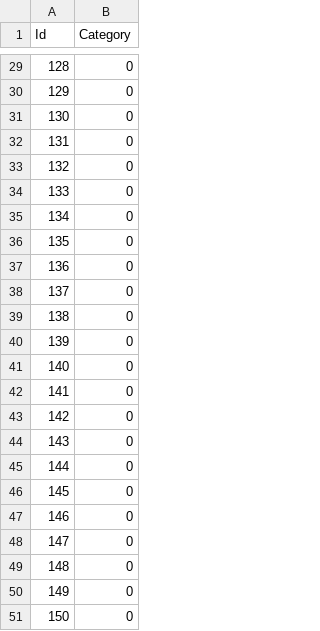
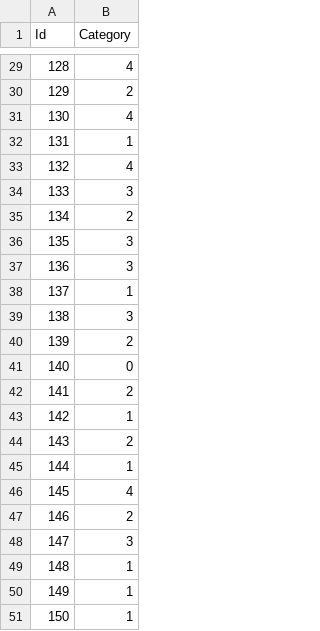
Before and after one commit to lmartinez2001/Challenge, a CSV file: SampleSubmission.csv, drawn as a sheet; only a part is shown, gaps mark what is left out; the diff covers the shown part only.

```diff
--- a/SampleSubmission.csv
+++ b/SampleSubmission.csv
@@ -29,23 +29,23 @@ Id,Category
-128,0
-129,0
-130,0
-131,0
-132,0
-133,0
-134,0
-135,0
-136,0
-137,0
-138,0
-139,0
+128,4
+129,2
+130,4
+131,1
+132,4
+133,3
+134,2
+135,3
+136,3
+137,1
+138,3
+139,2
 140,0
-141,0
-142,0
-143,0
-144,0
-145,0
-146,0
-147,0
-148,0
-149,0
-150,0
+141,2
+142,1
+143,2
+144,1
+145,4
+146,2
+147,3
+148,1
+149,1
+150,1
```
Also changed, not shown: 20 edited cells elsewhere in this file, 1 other file.
